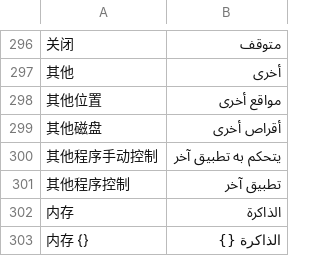
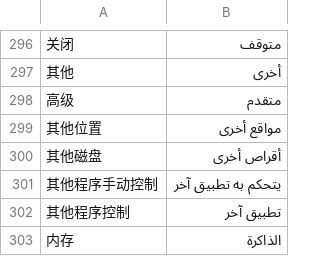
Before and after one commit to ysicing/XStats, a TSV file: Packages/XStatsKit/Sources/Localization/Resources/ar.tsv, drawn as a sheet; only a part is shown, gaps mark what is left out; the shorter side is filled out with more unchanged rows; the diff names each change by its address in the sheet, - before the commit and + after, or states it on an @@ line.

```diff
--- a/Packages/XStatsKit/Sources/Localization/Resources/ar.tsv
+++ b/Packages/XStatsKit/Sources/Localization/Resources/ar.tsv
+row 298: 高级 | متقدم
```
Also changed, not shown: Packages/XStatsKit/Sources/Localization/Resources/de.tsv, Packages/XStatsKit/Sources/Localization/Resources/es.tsv, 6 other files.
